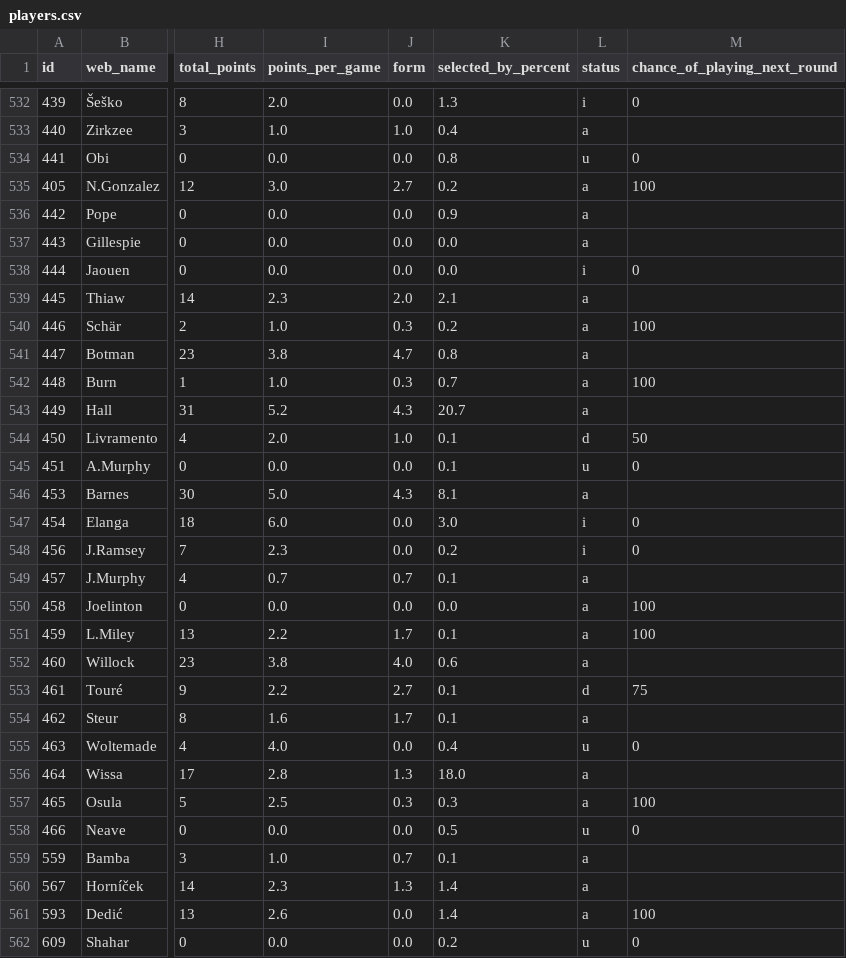
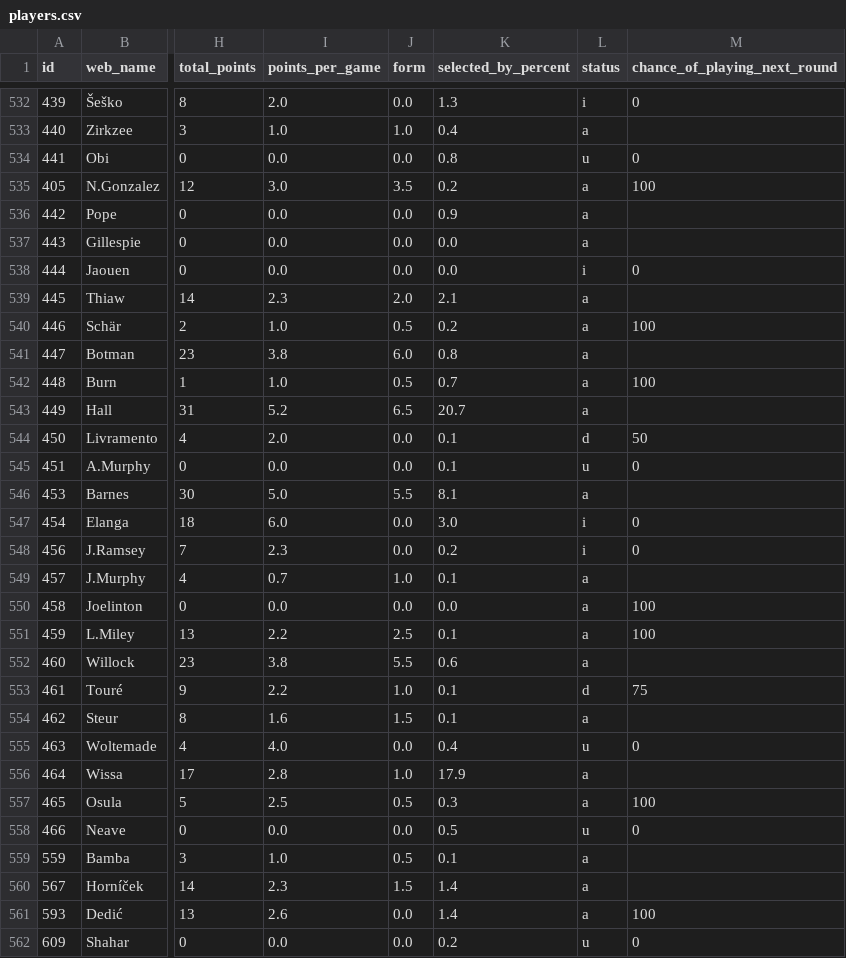
Before and after one commit to vagabondsscrapbook/fpl_data, a CSV file: players.csv, drawn as a sheet; only a part is shown, gaps mark what is left out; the diff covers the shown part only; the diff names each change by its address in the sheet, - before the commit and + after, or states it on an @@ line.

```diff
--- a/players.csv
+++ b/players.csv
-J535 (form): 2.7
+J535 (form): 3.5
-J540 (form): 0.3
+J540 (form): 0.5
-J541 (form): 4.7
+J541 (form): 6.0
-J542 (form): 0.3
+J542 (form): 0.5
-J543 (form): 4.3
+J543 (form): 6.5
-J544 (form): 1.0
+J544 (form): 0.0
-J546 (form): 4.3
+J546 (form): 5.5
-J549 (form): 0.7
+J549 (form): 1.0
-J551 (form): 1.7
+J551 (form): 2.5
-J552 (form): 4.0
+J552 (form): 5.5
-J553 (form): 2.7
+J553 (form): 1.0
-J554 (form): 1.7
+J554 (form): 1.5
-J556 (form): 1.3
+J556 (form): 1.0
-K556 (selected_by_percent): 18.0
+K556 (selected_by_percent): 17.9
-J557 (form): 0.3
+J557 (form): 0.5
-J559 (form): 0.7
+J559 (form): 0.5
-J560 (form): 1.3
+J560 (form): 1.5
```
Also changed, not shown: 57 edited cells elsewhere in this file, 1 other file.
